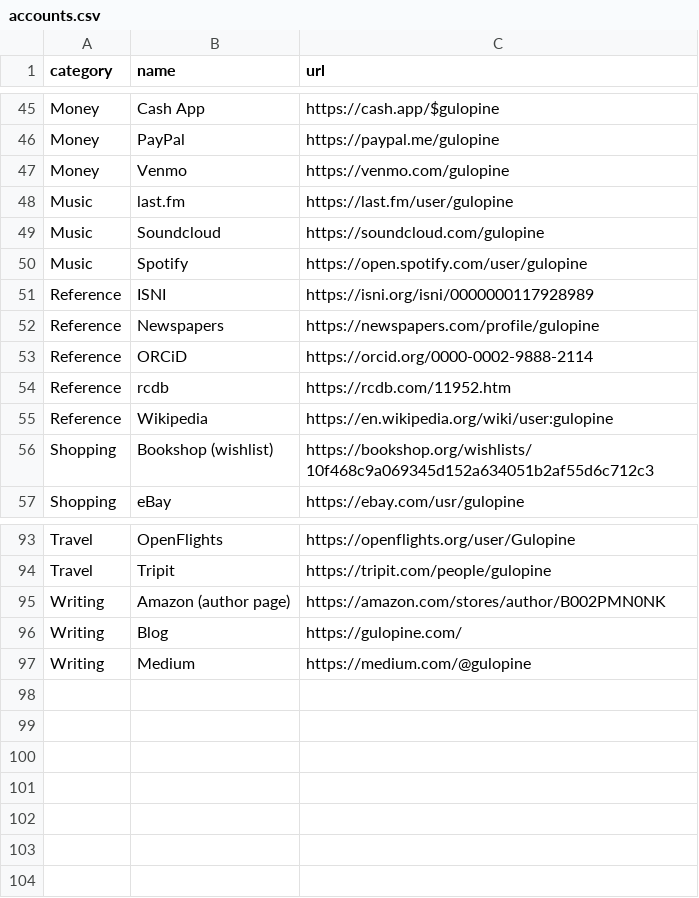
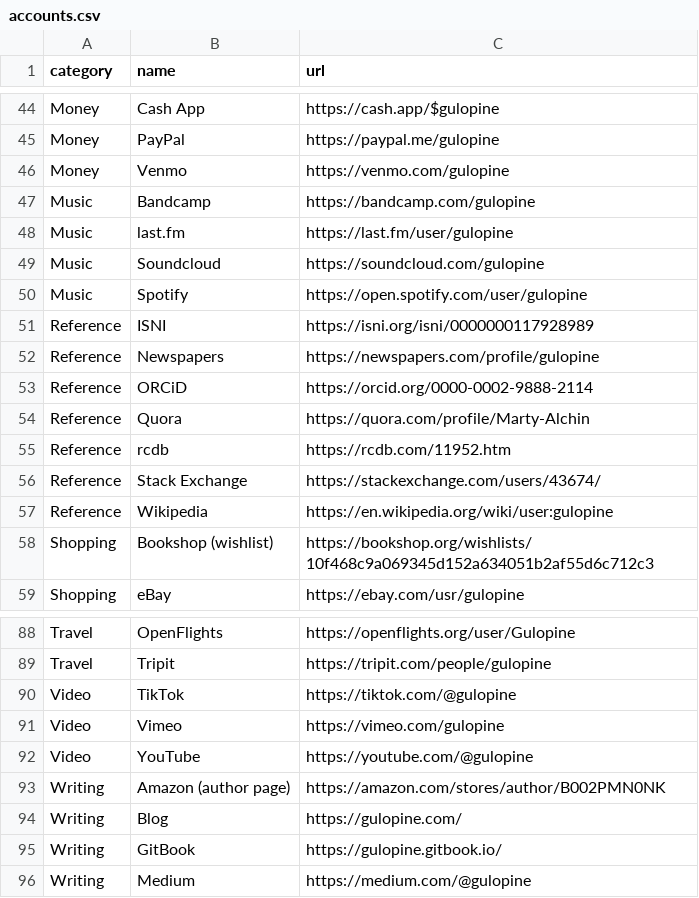
Before and after one commit to gulopine/gulopine.github.io, a CSV file: _data/accounts.csv, drawn as a sheet; only a part is shown, gaps mark what is left out; the diff covers the shown part only.

```diff
--- a/_data/accounts.csv
+++ b/_data/accounts.csv
@@ -47,2 +46,3 @@ Money,PayPal,https://paypal.me/gulopine
 Money,Venmo,https://venmo.com/gulopine
+Music,Bandcamp,https://bandcamp.com/gulopine
 Music,last.fm,https://last.fm/user/gulopine
@@ -53,3 +53,5 @@ Reference,Newspapers,https://newspapers.com/profile/gulopine
 Reference,ORCiD,https://orcid.org/0000-0002-9888-2114
+Reference,Quora,https://quora.com/profile/Marty-Alchin
 Reference,rcdb,https://rcdb.com/11952.htm
+Reference,Stack Exchange,https://stackexchange.com/users/43674/
 Reference,Wikipedia,https://en.wikipedia.org/wiki/user:gulopine
@@ -94,4 +89,8 @@ Travel,OpenFlights,https://openflights.org/user/Gulopine
 Travel,Tripit,https://tripit.com/people/gulopine
+Video,TikTok,https://tiktok.com/@gulopine
+Video,Vimeo,https://vimeo.com/gulopine
+Video,YouTube,https://youtube.com/@gulopine
 Writing,Amazon (author page),https://amazon.com/stores/author/B002PMN0NK
 Writing,Blog,https://gulopine.com/
+Writing,GitBook,https://gulopine.gitbook.io/
 Writing,Medium,https://medium.com/@gulopine
```
Also changed, not shown: 12 added rows and 19 removed rows elsewhere in this file, _data/accounts-retired.csv.
